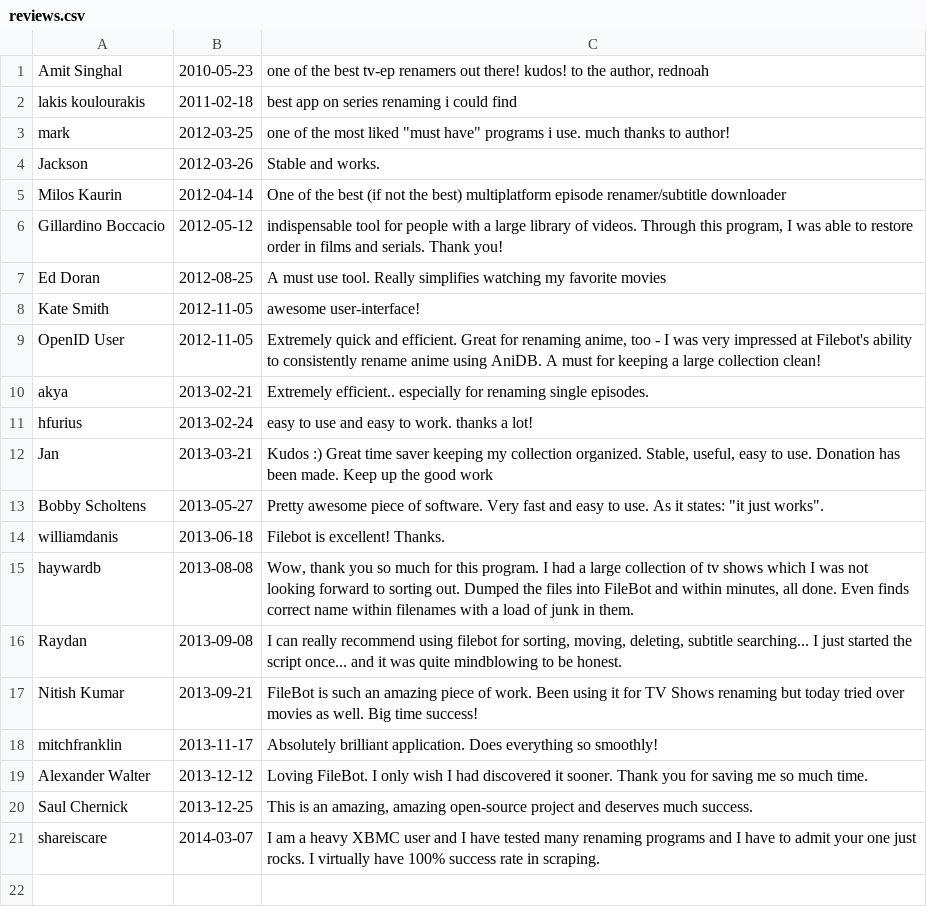
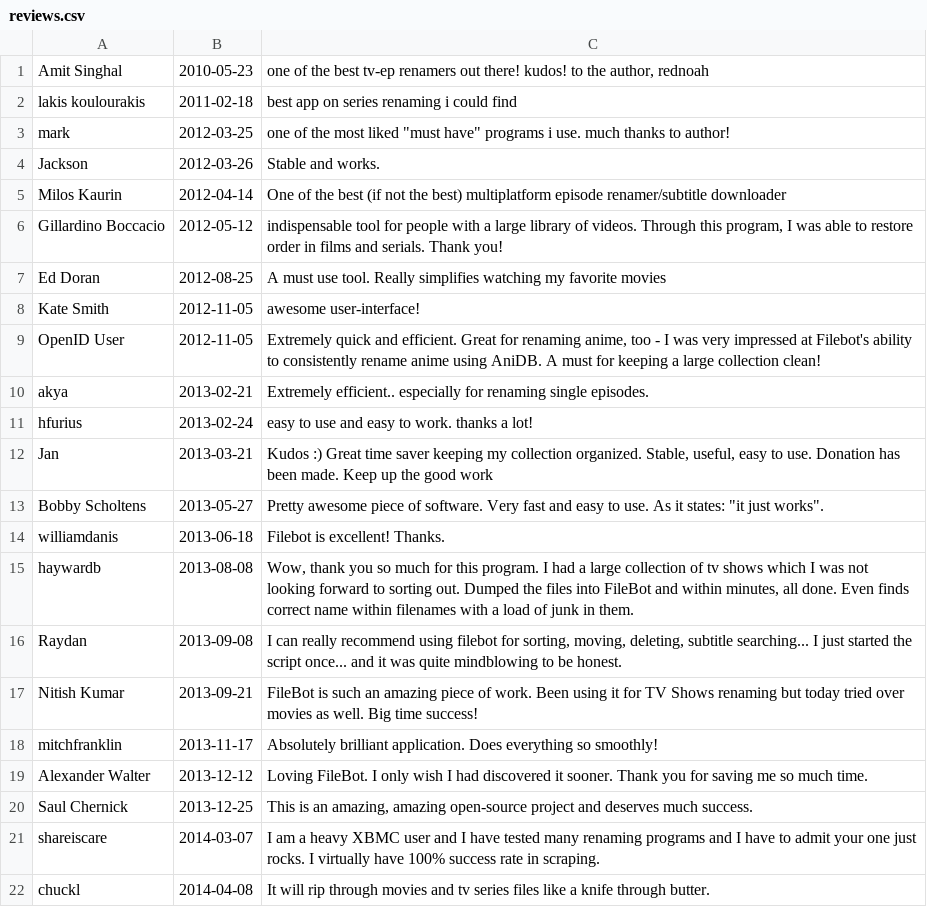
Before and after one commit to mobeigi/filebot, a CSV file: reviews.csv, drawn as a sheet.

```diff
--- a/reviews.csv
+++ b/reviews.csv
@@ -21 +21,2 @@ Saul Chernick;2013-12-25;This is an amazing, amazing open-source project and des
 shareiscare;2014-03-07;I am a heavy XBMC user and I have tested many renaming programs and I have to admit your one just rocks. I virtually have 100% success rate in scraping.
+chuckl;2014-04-08; It will rip through movies and tv series files like a knife through butter.
```
Also changed, not shown: 5 other files.
